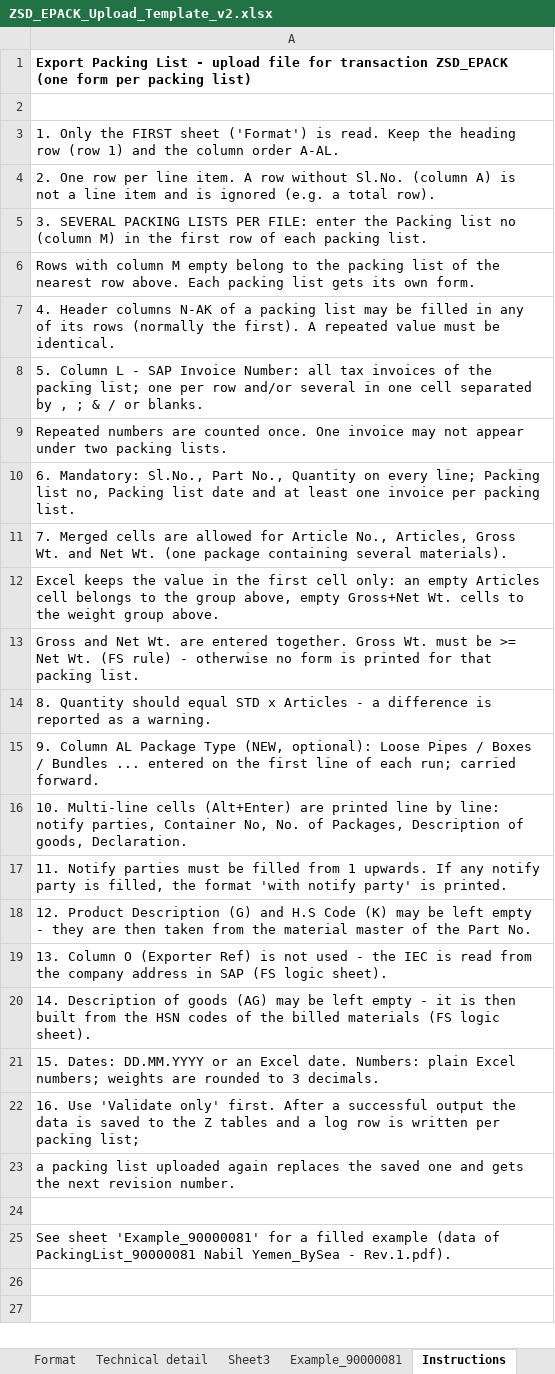
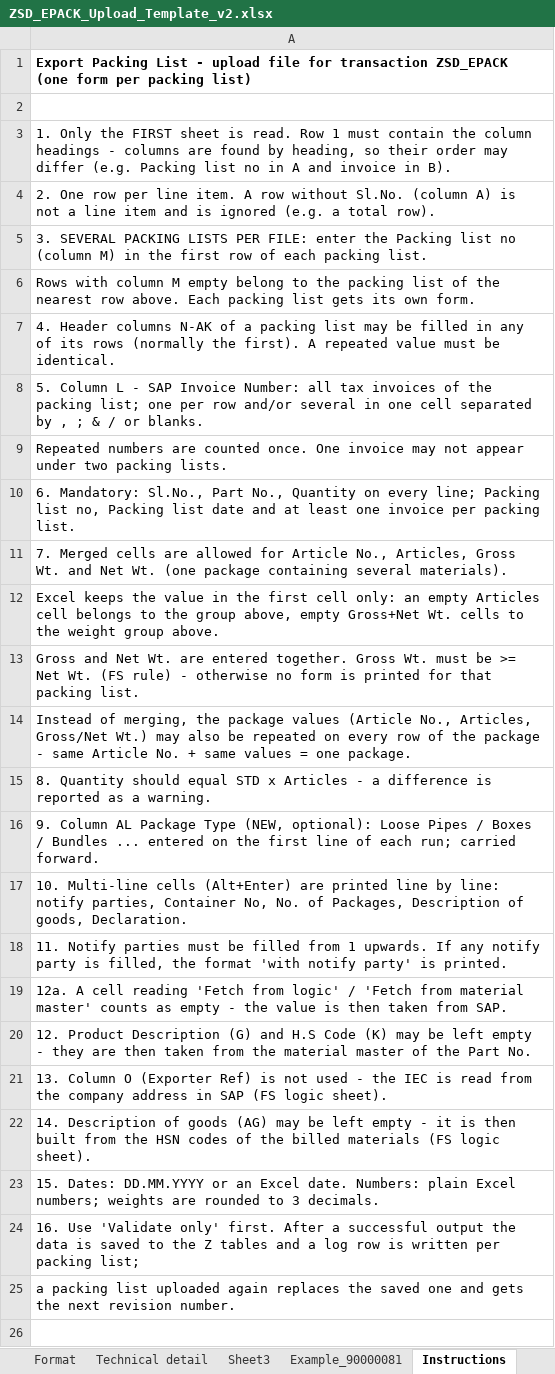
Before and after one commit to Nisha-lohar2/Packing_List, an Excel workbook: Packing_List_Development/templates/ZSD_EPACK_Upload_Template_v2.xlsx, sheet Instructions, drawn as a sheet; only a part is shown; the shorter side is filled out with more unchanged rows; values as stored, in another font and other column widths than the file's, no borders; the diff names each change by its address in the sheet, - before the commit and + after, or states it on an @@ line.

```diff
--- a/Packing_List_Development/templates/ZSD_EPACK_Upload_Template_v2.xlsx (sheet Instructions)
+++ b/Packing_List_Development/templates/ZSD_EPACK_Upload_Template_v2.xlsx (sheet Instructions)
-A3: …FIRST sheet ('Format') is read. Keep the heading row (row 1) and the column order A-AL.
+A3: …FIRST sheet is read. Row 1 must contain the column headings - columns are found by heading, so their order may differ (e.g. Packing list no in A and invoice in B).
+row 14: Instead of merging, the package values (Article No., Articles, Gross/Net Wt.) may also be repeated on every row of the package - same Article No. + same values = one package.
+row 19: 12a. A cell reading 'Fetch from logic' / 'Fetch from material master' counts as empty - the value is then taken from SAP.
```
Also changed, not shown: 10 other files.
